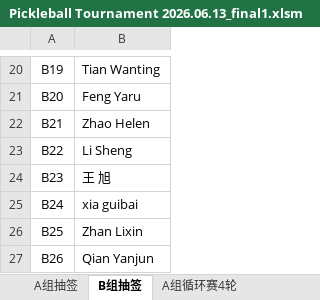
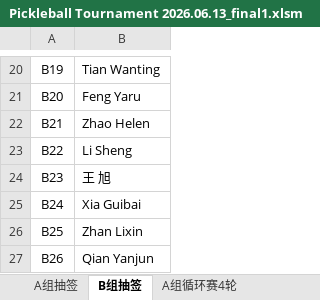
Before and after one commit to froster2006/wcca_pb_game_big_screen, an Excel workbook: Pickleball Tournament 2026.06.13_final1.xlsm, sheet B组抽签, drawn as a sheet; only a part is shown, gaps mark what is left out; values as stored, in another font and other column widths than the file's, no borders; charts and pictures not drawn; the diff names each change by its address in the sheet, - before the commit and + after, or states it on an @@ line.

```diff
--- a/Pickleball Tournament 2026.06.13_final1.xlsm (sheet B组抽签)
+++ b/Pickleball Tournament 2026.06.13_final1.xlsm (sheet B组抽签)
-B25: xia guibai
+B25: Xia Guibai
```
Also changed, not shown: sheet All_Matches, sheet B组循环赛4轮, sheet B组循环赛总分, sheet B组淘汰赛, 4 other files.
